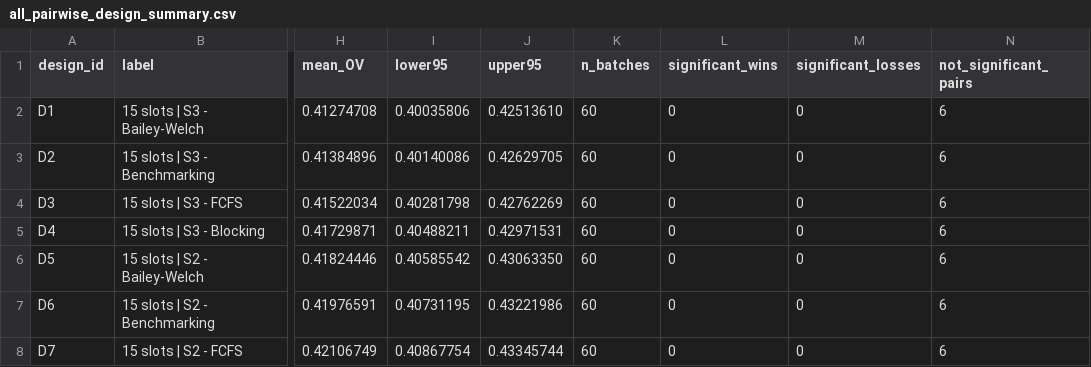
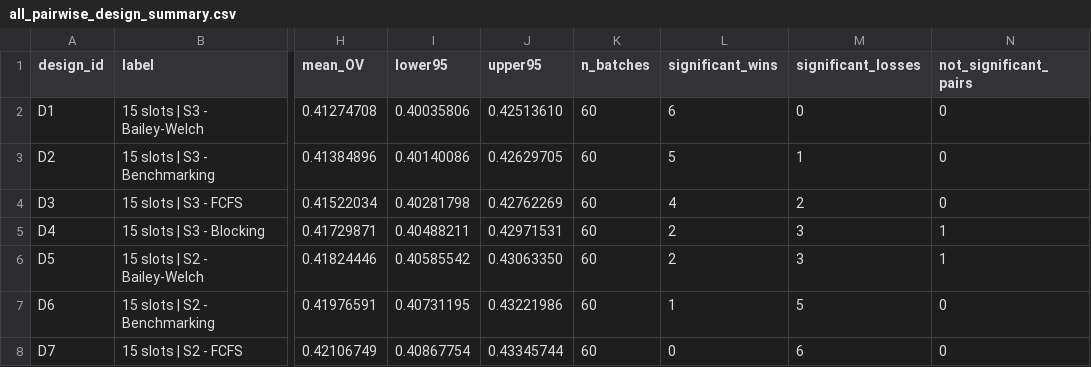
Before and after one commit to liekevanhaverbeke/simulationfinal, a CSV file: all pairwise comparison/all_pairwise_output/all_pairwise_design_summary.csv, drawn as a sheet; only a part is shown, gaps mark what is left out; the diff names each change by its address in the sheet, - before the commit and + after, or states it on an @@ line.

```diff
--- a/all pairwise comparison/all_pairwise_output/all_pairwise_design_summary.csv
+++ b/all pairwise comparison/all_pairwise_output/all_pairwise_design_summary.csv
-L2 (significant_wins): 0
+L2 (significant_wins): 6
-N2:N4 (not_significant_pairs): 6
+N2:N4 (not_significant_pairs): 0
-L3 (significant_wins): 0
+L3 (significant_wins): 5
-M3 (significant_losses): 0
+M3 (significant_losses): 1
-L4 (significant_wins): 0
+L4 (significant_wins): 4
-M4 (significant_losses): 0
+M4 (significant_losses): 2
-L5:L6 (significant_wins): 0
+L5:L6 (significant_wins): 2
-M5:M6 (significant_losses): 0
+M5:M6 (significant_losses): 3
-N5:N6 (not_significant_pairs): 6
+N5:N6 (not_significant_pairs): 1
-L7 (significant_wins): 0
+L7 (significant_wins): 1
-M7 (significant_losses): 0
+M7 (significant_losses): 5
-N7:N8 (not_significant_pairs): 6
+N7:N8 (not_significant_pairs): 0
-M8 (significant_losses): 0
+M8 (significant_losses): 6
```
Also changed, not shown: all pairwise comparison/all_pairwise_output/all_pairwise_comparison_table.csv, all pairwise comparison/all_pairwise_output/all_pairwise_significance_matrix.csv, 7 other files.
